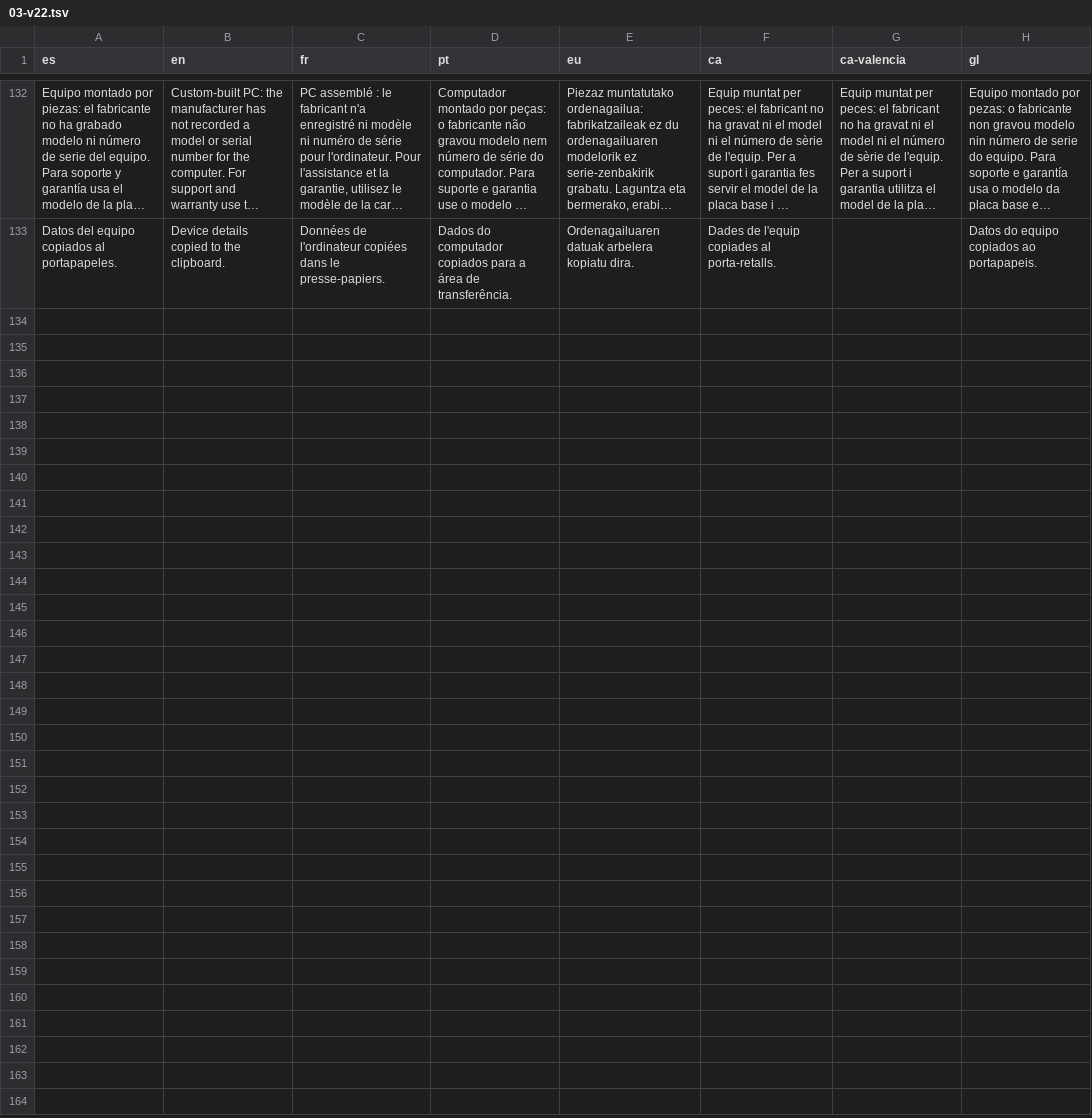
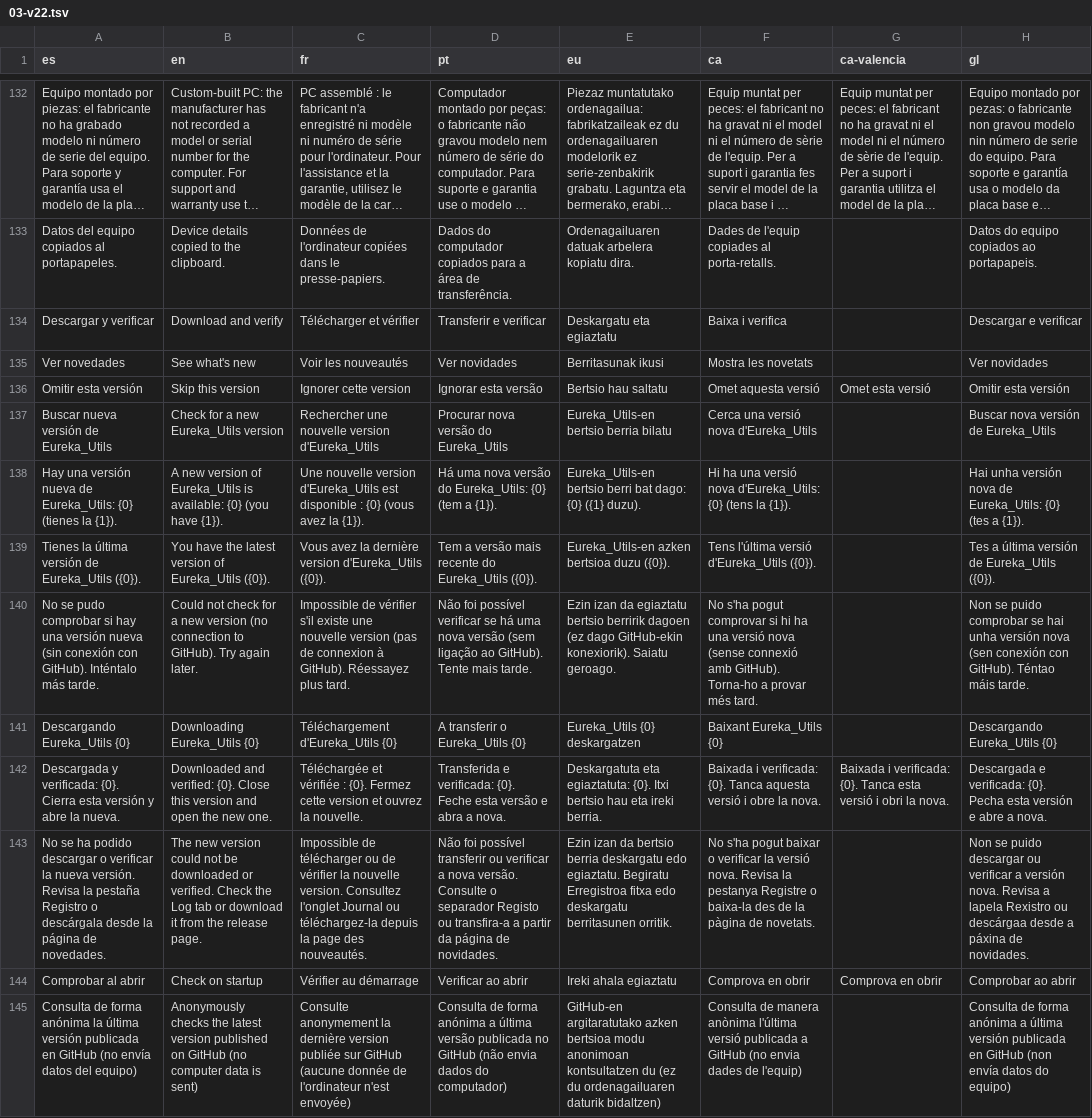
Before and after one commit to juanraul86/Eureka_Utils, a TSV file: Lang/03-v22.tsv, drawn as a sheet; only a part is shown, gaps mark what is left out; long unchanged cells end in …; the diff names each change by its address in the sheet, - before the commit and + after, or states it on an @@ line.

```diff
--- a/Lang/03-v22.tsv
+++ b/Lang/03-v22.tsv
+row 134: Descargar y verificar | Download and verify | Télécharger et vérifier | Transferir e verificar | Deskargatu eta egiaztatu | Baixa i verifica |  | Descargar e verificar
+row 135: Ver novedades | See what's new | Voir les nouveautés | Ver novidades | Berritasunak ikusi | Mostra les novetats |  | Ver novidades
+row 136: Omitir esta versión | Skip this version | Ignorer cette version | Ignorar esta versão | Bertsio hau saltatu | Omet aquesta versió | Omet esta versió | Omitir esta versión
+row 137: Buscar nueva versión de Eureka_Utils | Check for a new Eureka_Utils version | Rechercher une nouvelle version d'Eureka_Utils | Procurar nova versão do Eureka_Utils | Eureka_Utils-en bertsio berria bilatu | Cerca una versió nova d'Eureka_Utils |  | Buscar nova versión de Eureka_Utils
+row 138: Hay una versión nueva de Eureka_Utils: {0} (tienes la {1}). | A new version of Eureka_Utils is available: {0} (you have {1}). | Une nouvelle version d'Eureka_Utils est disponible : {0} (vous avez la {1}). | Há uma nova versão do Eureka_Utils: {0} (tem a {1}). | Eureka_Utils-en bertsio berri bat dago: {0} ({1} duzu). | Hi ha una versió nova d'Eureka_Utils: {0} (tens la {1}). |  | Hai unha versión nova de Eureka_Utils: {0} (tes a {1}).
+row 139: Tienes la última versión de Eureka_Utils ({0}). | You have the latest version of Eureka_Utils ({0}). | Vous avez la dernière version d'Eureka_Utils ({0}). | Tem a versão mais recente do Eureka_Utils ({0}). | Eureka_Utils-en azken bertsioa duzu ({0}). | Tens l'última versió d'Eureka_Utils ({0}). |  | Tes a última versión de Eureka_Utils ({0}).
+row 140: No se pudo comprobar si hay una versión nueva (sin conexión con GitHub). Inténtalo más tarde. | Could not check for a new version (no connection to GitHub). Try again later. | Impossible de vérifier s'il existe une nouvelle version (pas de connexion à GitHub). Réessayez plus tard. | Não foi possível verificar se há uma nova versão (sem ligação ao GitHub). Tente mais tarde. | Ezin izan da egiaztatu bertsio berririk dagoen (ez dago GitHub-ekin konexiorik). Saiatu geroago. | No s'ha pogut comprovar si hi ha una versió nova (sense connexió amb GitHub). Torna-ho a provar més tard. |  | Non se puido comprobar se hai unha versión nova (sen conexión con GitHub). Téntao máis tarde.
+row 141: Descargando Eureka_Utils {0} | Downloading Eureka_Utils {0} | Téléchargement d'Eureka_Utils {0} | A transferir o Eureka_Utils {0} | Eureka_Utils {0} deskargatzen | Baixant Eureka_Utils {0} |  | Descargando Eureka_Utils {0}
+row 142: Descargada y verificada: {0}. Cierra esta versión y abre la nueva. | Downloaded and verified: {0}. Close this version and open the new one. | Téléchargée et vérifiée : {0}. Fermez cette version et ouvrez la nouvelle. | Transferida e verificada: {0}. Feche esta versão e abra a nova. | Deskargatuta eta egiaztatuta: {0}. Itxi bertsio hau eta ireki berria. | Baixada i verificada: {0}. Tanca aquesta versió i obre la nova. | Baixada i verificada: {0}. Tanca esta versió i obri la nova. | Descargada e verificada: {0}. Pecha esta versión e abre a nova.
+row 143: No se ha podido descargar o verificar la nueva versión. Revisa la pestaña Registro o descárgala desde la página de novedades. | The new version could not be downloaded or verified. Check the Log tab or download it from the release page. | Impossible de télécharger ou de vérifier la nouvelle version. Consultez l'onglet Journal ou téléchargez-la depuis la page des nouveautés. | Não foi possível transferir ou verificar a nova versão. Consulte o separador Registo ou transfira-a a partir da página de novidades. | Ezin izan da bertsio berria deskargatu edo egiaztatu. Begiratu Erregistroa fitxa edo deskargatu berritasunen orritik. | No s'ha pogut baixar o verificar la versió nova. Revisa la pestanya Registre o baixa-la des de la pàgina de novetats. |  | Non se puido descargar ou verificar a versión nova. Revisa a lapela Rexistro ou descárgaa desde a páxina de novidades.
+row 144: Comprobar al abrir | Check on startup | Vérifier au démarrage | Verificar ao abrir | Ireki ahala egiaztatu | Comprova en obrir | Comprova en obrir | Comprobar ao abrir
+row 145: Consulta de forma anónima la última versión publicada en GitHub (no envía datos del equipo) | Anonymously checks the latest version published on GitHub (no computer data is sent) | Consulte anonymement la dernière version publiée sur GitHub (aucune donnée de l'ordinateur n'est envoyée) | Consulta de forma anónima a última versão publicada no GitHub (não envia dados do computador) | GitHub-en argitaratutako azken bertsioa modu anonimoan kontsultatzen du (ez du ordenagailuaren daturik bidaltzen) | Consulta de manera anònima l'última versió publicada a GitHub (no envia dades de l'equip) |  | Consulta de forma anónima a última versión publicada en GitHub (non envía datos do equipo)
```
Also changed, not shown: 14 other files.
